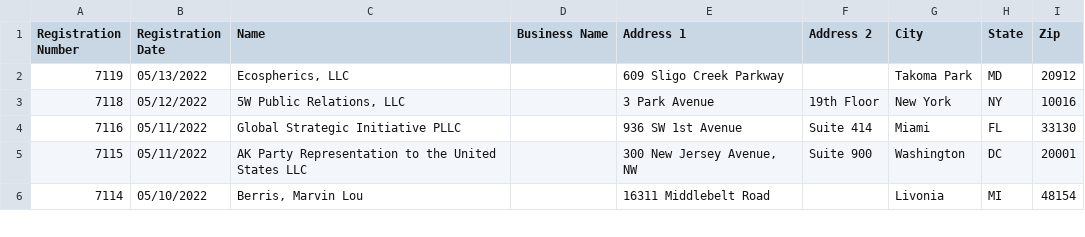
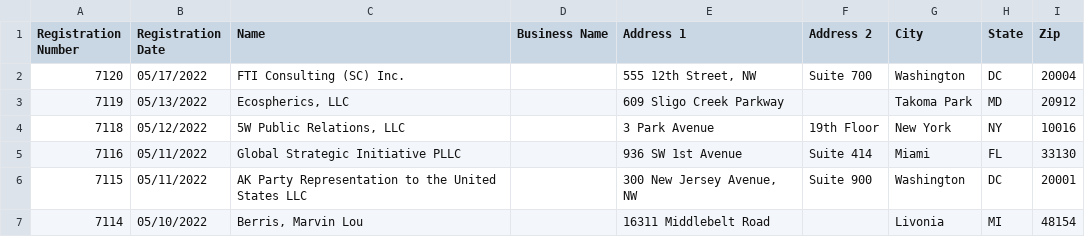
Before and after one commit to markschaver/FARA-Active, a CSV file: data.csv, drawn as a sheet; only a part is shown.

Commit message:
Flat: latest data (2022-05-20T08:25:03.515Z) {   "date": "2022-05-20T08:25:03.515Z",   "files": [     {       "name": "data.csv",       "deltaBytes": 612,       "source": "https://efile.fara.gov/api/v1/Registrants/csv/Active"     }   ] }

```diff
--- a/data.csv
+++ b/data.csv
@@ -1,2 +1,3 @@
 "Registration Number","Registration Date","Name","Business Name","Address 1","Address 2","City","State","Zip"
+"7120","05/17/2022","FTI Consulting (SC) Inc.","","555 12th Street, NW","Suite 700","Washington","DC","20004"
 "7119","05/13/2022","Ecospherics, LLC","","609 Sligo Creek Parkway","","Takoma Park","MD","20912"
```
